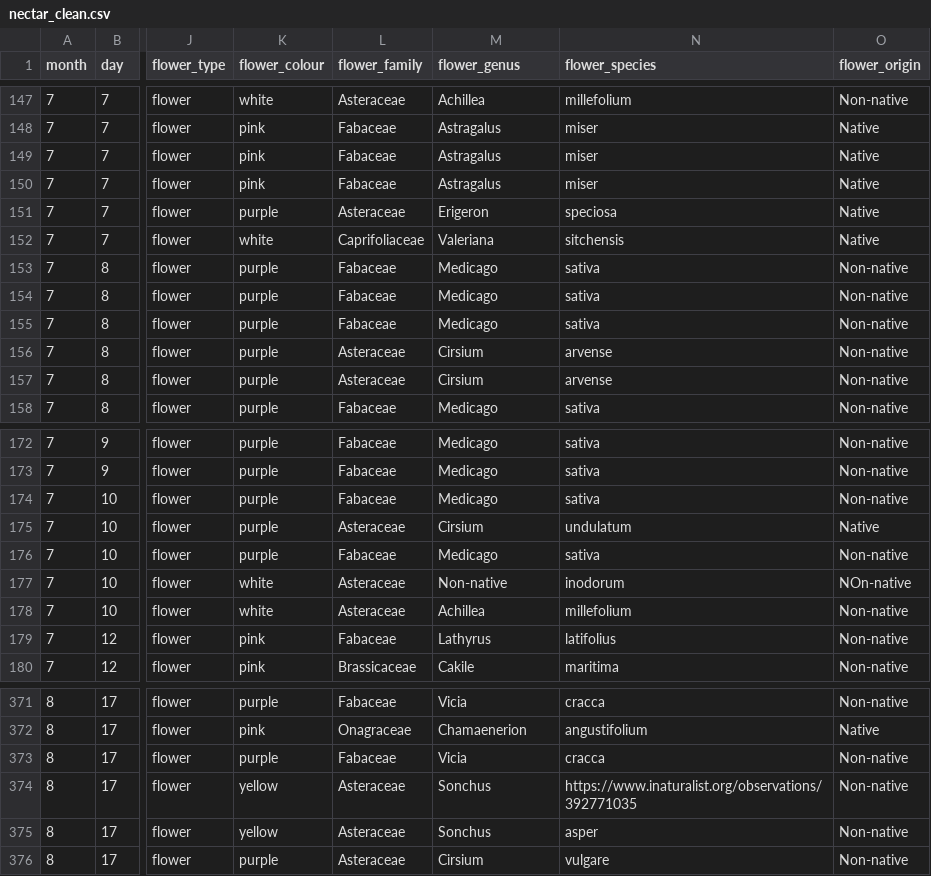
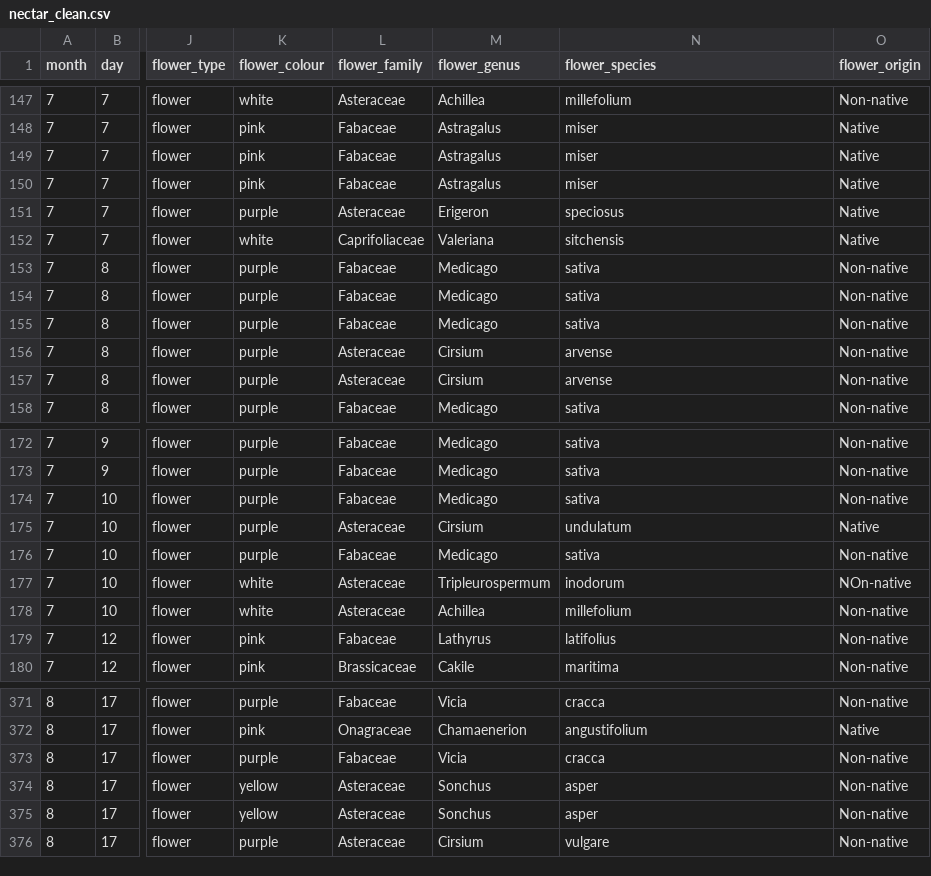
Before and after one commit to finnes1/BIMBY_2026_Field_Season, a CSV file: Clean Data/nectar_clean.csv, drawn as a sheet; only a part is shown, gaps mark what is left out; the diff covers the shown part only; the diff names each change by its address in the sheet, - before the commit and + after, or states it on an @@ line.

```diff
--- a/Clean Data/nectar_clean.csv
+++ b/Clean Data/nectar_clean.csv
-N151 (flower_species): speciosa
+N151 (flower_species): speciosus
-M177 (flower_genus): Non-native
+M177 (flower_genus): Tripleurospermum
-N374 (flower_species): https://www.inaturalist.org/observations/392771035
+N374 (flower_species): asper
```
Also changed, not shown: 40 edited cells elsewhere in this file, Raw Data/BIMBY-field-work-nectaring-2026.csv.
